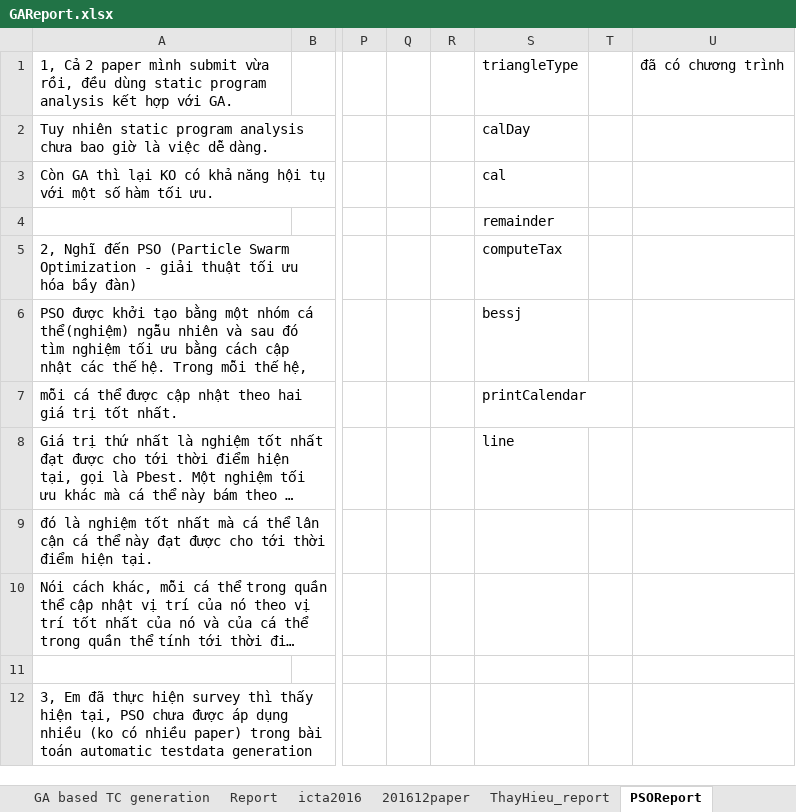
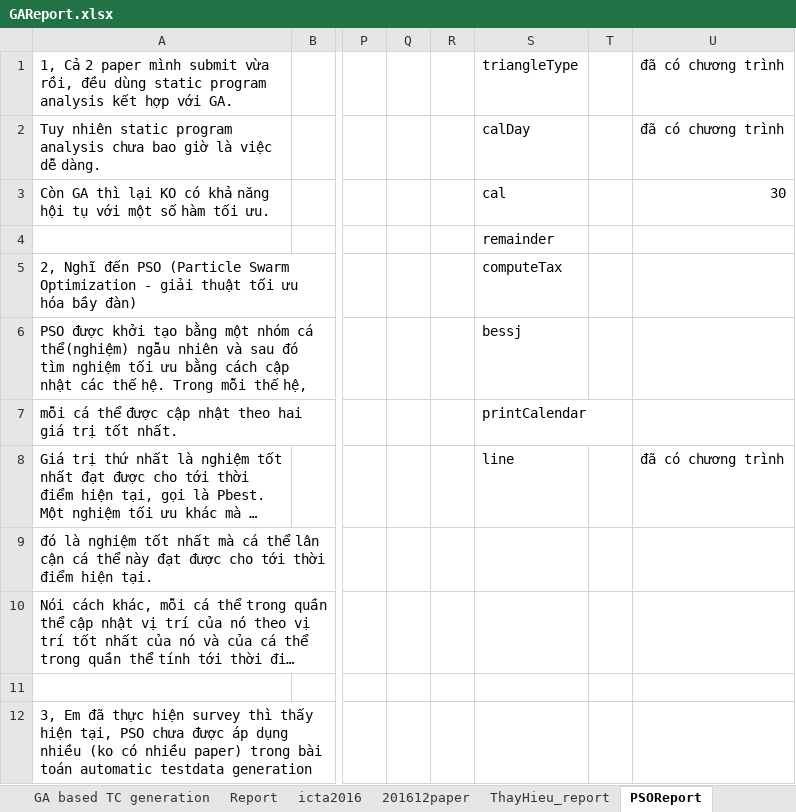
Before and after one commit to dinhngocthi/GAsource, an Excel workbook: CFT4CUnitSrc/src/report/GAReport.xlsx, sheet PSOReport, drawn as a sheet; only a part is shown, gaps mark what is left out; long unchanged cells end in …; values as stored, in another font and other column widths than the file's, no borders; the diff names each change by its address in the sheet, - before the commit and + after, or states it on an @@ line.

```diff
--- a/CFT4CUnitSrc/src/report/GAReport.xlsx (sheet PSOReport)
+++ b/CFT4CUnitSrc/src/report/GAReport.xlsx (sheet PSOReport)
-U2: (empty)
+U2: đã có chương trình
-U3: (empty)
+U3: 30
-U8: (empty)
+U8: đã có chương trình
```
Also changed, not shown: 1 other file.
